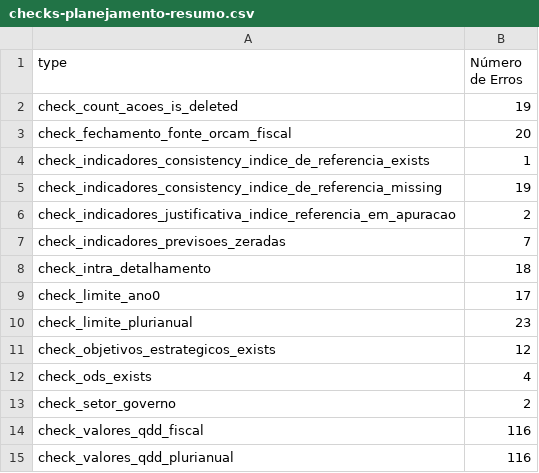
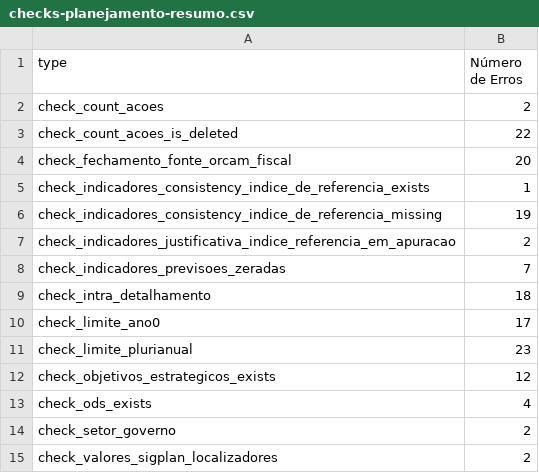
Before and after one commit to splor-mg/checks-planejamento-report, a CSV file: checks-planejamento-resumo.csv, drawn as a sheet.

```diff
--- a/checks-planejamento-resumo.csv
+++ b/checks-planejamento-resumo.csv
@@ -1,3 +1,4 @@
 type;Número de Erros
-check_count_acoes_is_deleted;19
+check_count_acoes;2
+check_count_acoes_is_deleted;22
 check_fechamento_fonte_orcam_fiscal;20
@@ -13,3 +14,2 @@ check_ods_exists;4
 check_setor_governo;2
-check_valores_qdd_fiscal;116
-check_valores_qdd_plurianual;116
+check_valores_sigplan_localizadores;2
```
Also changed, not shown: 3 other files.
